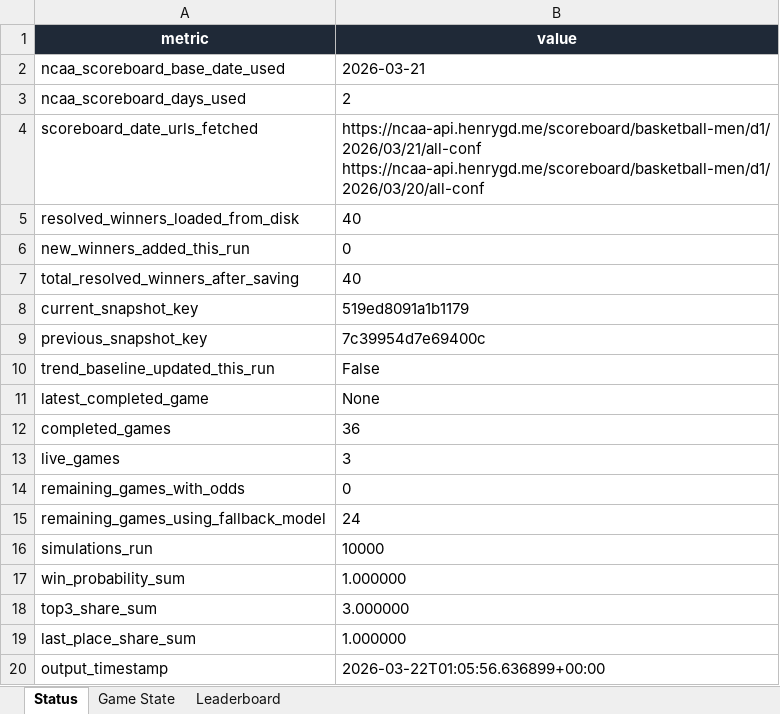
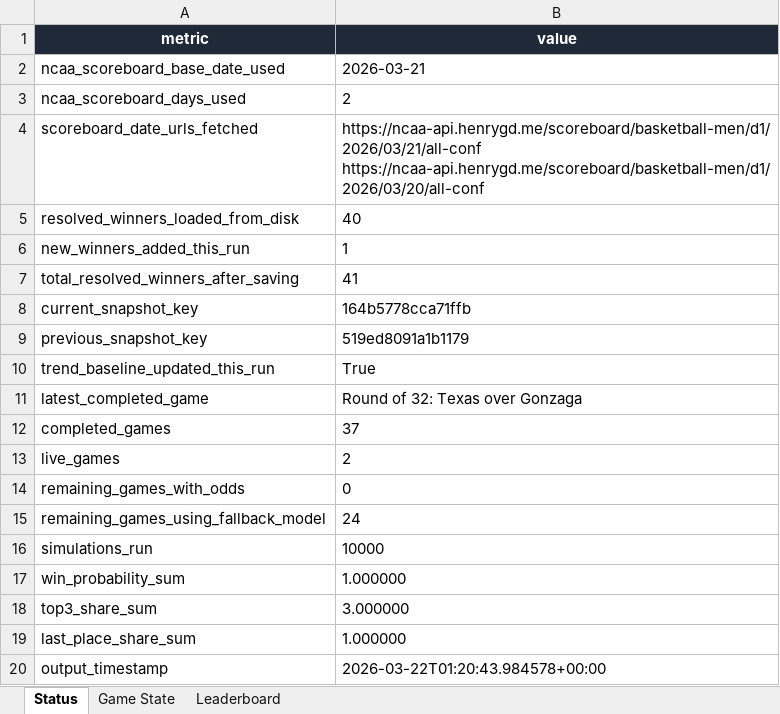
Before and after one commit to coledalton10-create/Pool-Power-Rankings, an Excel workbook: live_pool_odds.xlsx, sheet Status, drawn as a sheet; values as stored, in another font and other column widths than the file's, no borders; the diff names each change by its address in the sheet, - before the commit and + after, or states it on an @@ line.

```diff
--- a/live_pool_odds.xlsx (sheet Status)
+++ b/live_pool_odds.xlsx (sheet Status)
-B6 (value): 0
+B6 (value): 1
-B7 (value): 40
+B7 (value): 41
-B8 (value): 519ed8091a1b1179
+B8 (value): 164b5778cca71ffb
-B9 (value): 7c39954d7e69400c
+B9 (value): 519ed8091a1b1179
-B10 (value): False
+B10 (value): True
-B11 (value): None
+B11 (value): Round of 32: Texas over Gonzaga
-B12 (value): 36
+B12 (value): 37
-B13 (value): 3
+B13 (value): 2
-B20 (value): 2026-03-22T01:05:56.636899+00:00
+B20 (value): 2026-03-22T01:20:43.984578+00:00
```
Also changed, not shown: sheet Leaderboard, sheet Game State, 13 other files.
